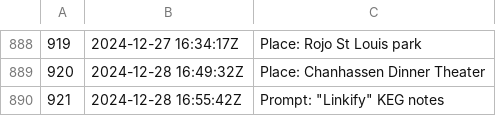
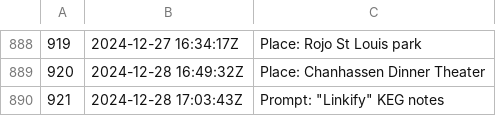
Before and after one commit to jlrickert/zet, a TSV file: docs/dex/nodes.tsv, drawn as a sheet; only a part is shown, gaps mark what is left out.

```diff
--- a/docs/dex/nodes.tsv
+++ b/docs/dex/nodes.tsv
@@ -889,2 +889,2 @@
 920	2024-12-28 16:49:32Z	Place: Chanhassen Dinner Theater
-921	2024-12-28 16:55:42Z	Prompt: "Linkify" KEG notes
+921	2024-12-28 17:03:43Z	Prompt: "Linkify" KEG notes
```
Also changed, not shown: 3 other files.
